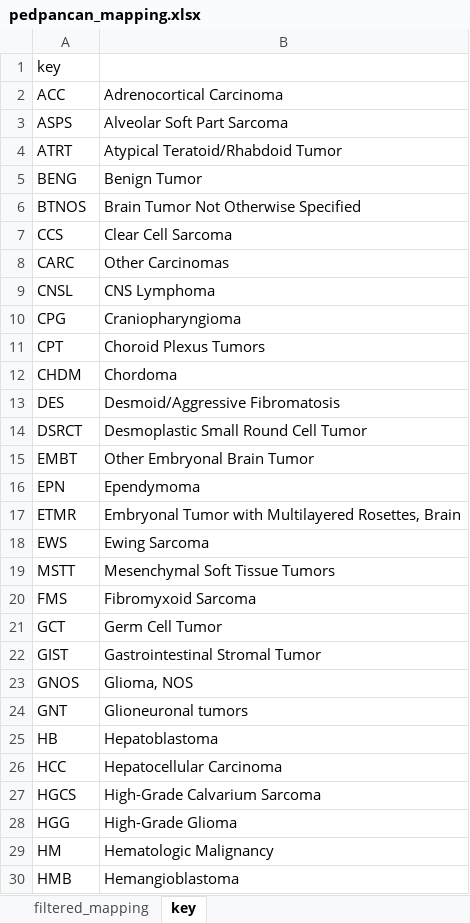
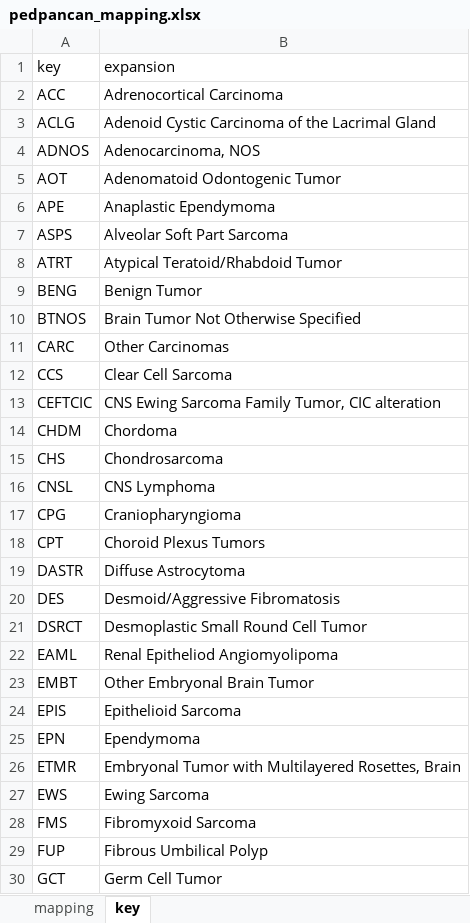
Before and after one commit to auberginekenobi/pedpancan_ecdna, an Excel workbook: data/source/pedpancan_mapping.xlsx, sheet key, drawn as a sheet; only a part is shown; the shorter side is filled out with more unchanged rows; values as stored, in another font and other column widths than the file's, no borders; conditional formats not drawn; the diff covers the shown part only; the diff names each change by its address in the sheet, - before the commit and + after, or states it on an @@ line.

```diff
--- a/data/source/pedpancan_mapping.xlsx (sheet key)
+++ b/data/source/pedpancan_mapping.xlsx (sheet key)
-sheet tab: filtered_mapping
+sheet tab: mapping
-B1: (empty)
+B1: expansion
+row 3: ACLG | Adenoid Cystic Carcinoma of the Lacrimal Gland
+row 4: ADNOS | Adenocarcinoma, NOS
+row 5: AOT | Adenomatoid Odontogenic Tumor
+row 6: APE | Anaplastic Ependymoma
@@ row 8 moved to row 11: CARC @@
+row 13: CEFTCIC | CNS Ewing Sarcoma Family Tumor, CIC alteration
@@ row 12 moved to row 14: CHDM @@
+row 15: CHS | Chondrosarcoma
+row 19: DASTR | Diffuse Astrocytoma
+row 22: EAML | Renal Epitheliod Angiomyolipoma
+row 24: EPIS | Epithelioid Sarcoma
@@ row 19 moved to row 59: MSTT @@
+row 29: FUP | Fibrous Umbilical Polyp
```
Also changed, not shown: 28 added rows elsewhere in this sheet, sheet mapping, 4 other files.
